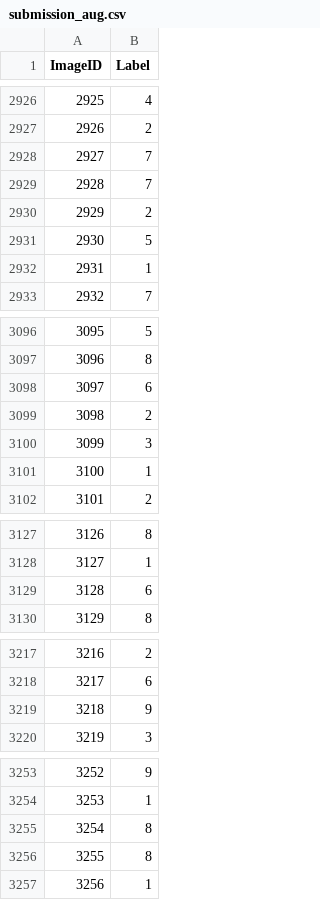
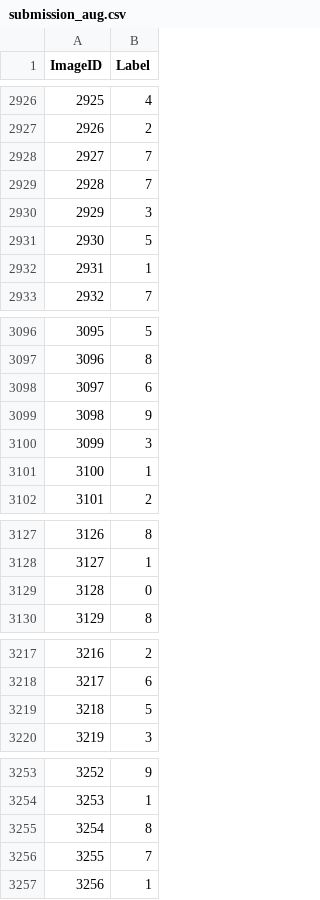
Before and after one commit to EricNeville/Kaggle-Digit-Recognizer, a CSV file: submission_aug.csv, drawn as a sheet; only a part is shown, gaps mark what is left out; the diff covers the shown part only.

```diff
--- a/submission_aug.csv
+++ b/submission_aug.csv
@@ -2929,3 +2929,3 @@ ImageID,Label
 2928,7
-2929,2
+2929,3
 2930,5
@@ -3098,3 +3098,3 @@ ImageID,Label
 3097,6
-3098,2
+3098,9
 3099,3
@@ -3128,3 +3128,3 @@ ImageID,Label
 3127,1
-3128,6
+3128,0
 3129,8
@@ -3218,3 +3218,3 @@ ImageID,Label
 3217,6
-3218,9
+3218,5
 3219,3
@@ -3255,3 +3255,3 @@ ImageID,Label
 3254,8
-3255,8
+3255,7
 3256,1
```
Also changed, not shown: 132 edited cells elsewhere in this file, 1 other file.
